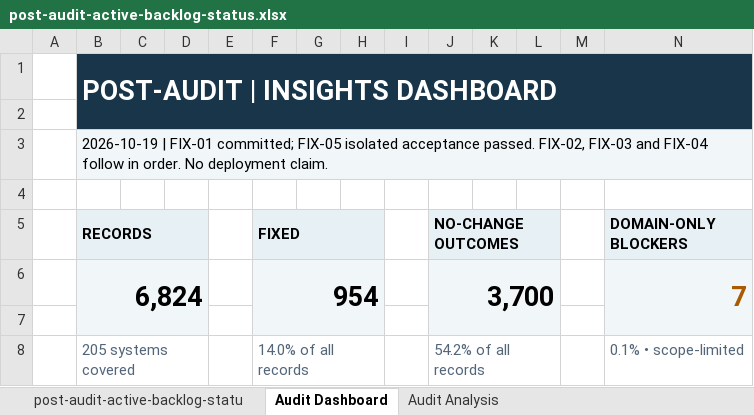
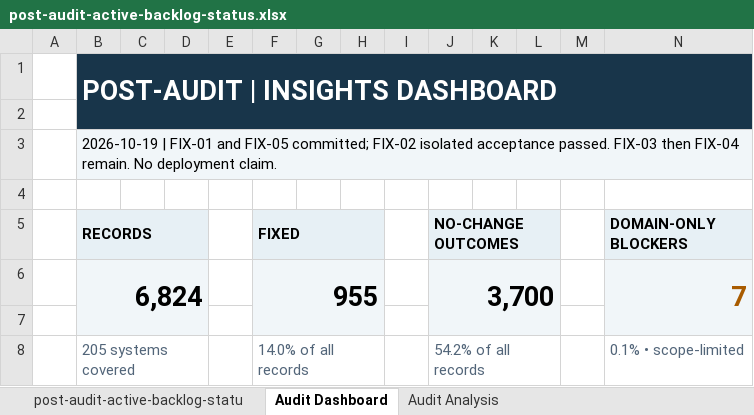
Before and after one commit to Nephtan/ConficturaUO, an Excel workbook: docs/codebase-audit/outputs/post-audit-active-backlog-status.xlsx, sheet Audit Dashboard, drawn as a sheet; only a part is shown; values as stored, in another font and other column widths than the file's, no borders; charts and pictures not drawn; the diff names each change by its address in the sheet, - before the commit and + after, or states it on an @@ line.

```diff
--- a/docs/codebase-audit/outputs/post-audit-active-backlog-status.xlsx (sheet Audit Dashboard)
+++ b/docs/codebase-audit/outputs/post-audit-active-backlog-status.xlsx (sheet Audit Dashboard)
-B3 (RECORDS): …| FIX-01 committed; FIX-05 isolated acceptance passed. FIX-02, FIX-03 and FIX-04 follow in order. No deployment…
+B3 (RECORDS): …| FIX-01 and FIX-05 committed; FIX-02 isolated acceptance passed. FIX-03 then FIX-04 remain. No deployment…
-F6 (FIXED): 954
+F6 (FIXED): 955
```
Also changed, not shown: sheet post-audit-active-backlog-statu, sheet Audit Analysis, hidden cells, charts or pictures, 20 other files.
